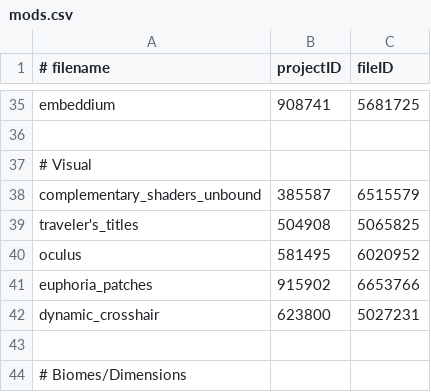
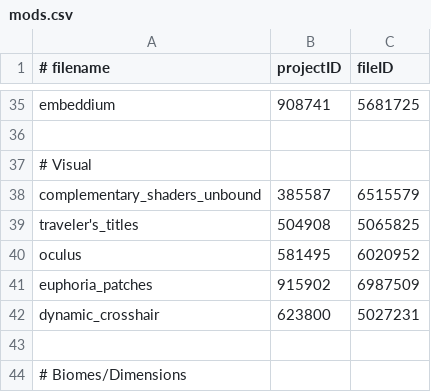
Before and after one commit to tylerbrotherton/Abyssal-Descent, a CSV file: mods.csv, drawn as a sheet; only a part is shown, gaps mark what is left out.

Commit message:
updated euphoria patches

```diff
--- a/mods.csv
+++ b/mods.csv
@@ -40,3 +40,3 @@ traveler's_titles,504908,5065825
 oculus,581495,6020952
-euphoria_patches,915902,6653766
+euphoria_patches,915902,6987509
 dynamic_crosshair,623800,5027231
```
